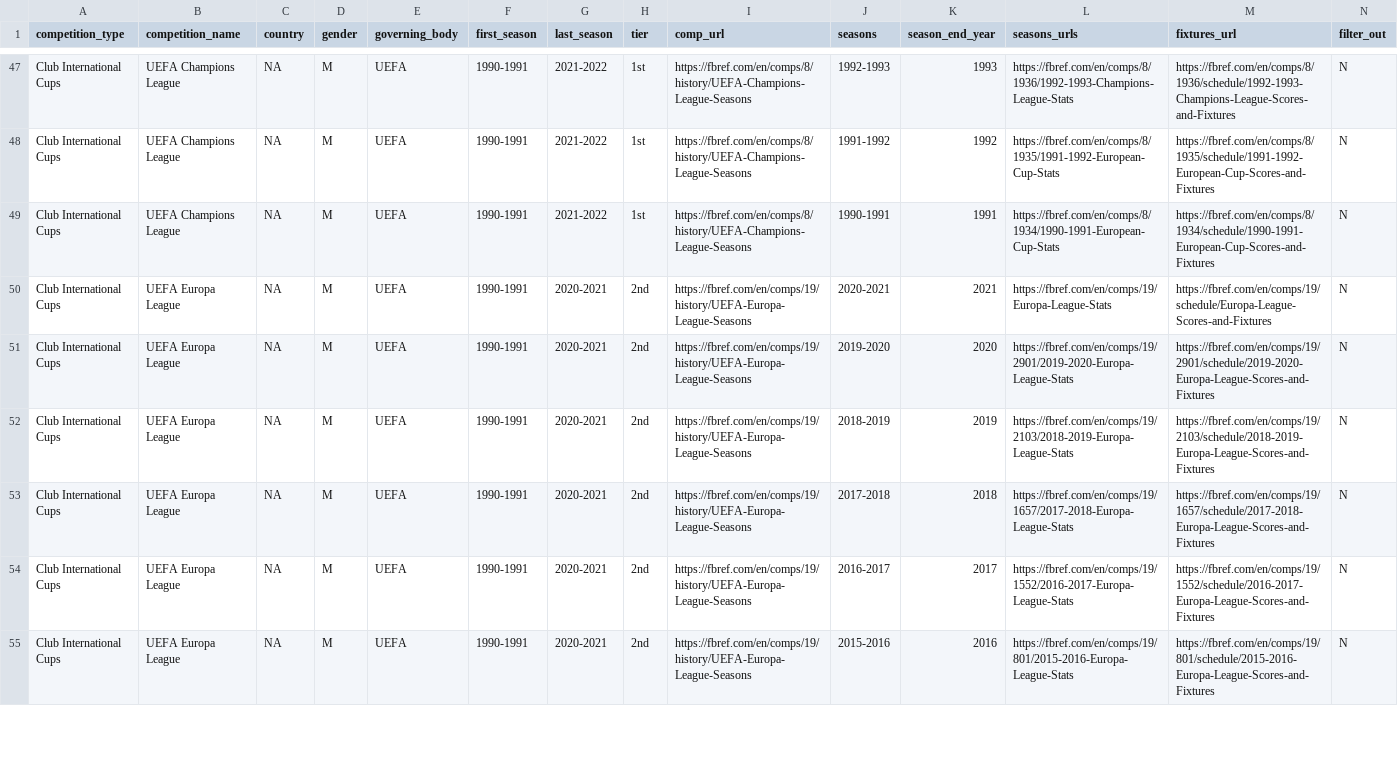
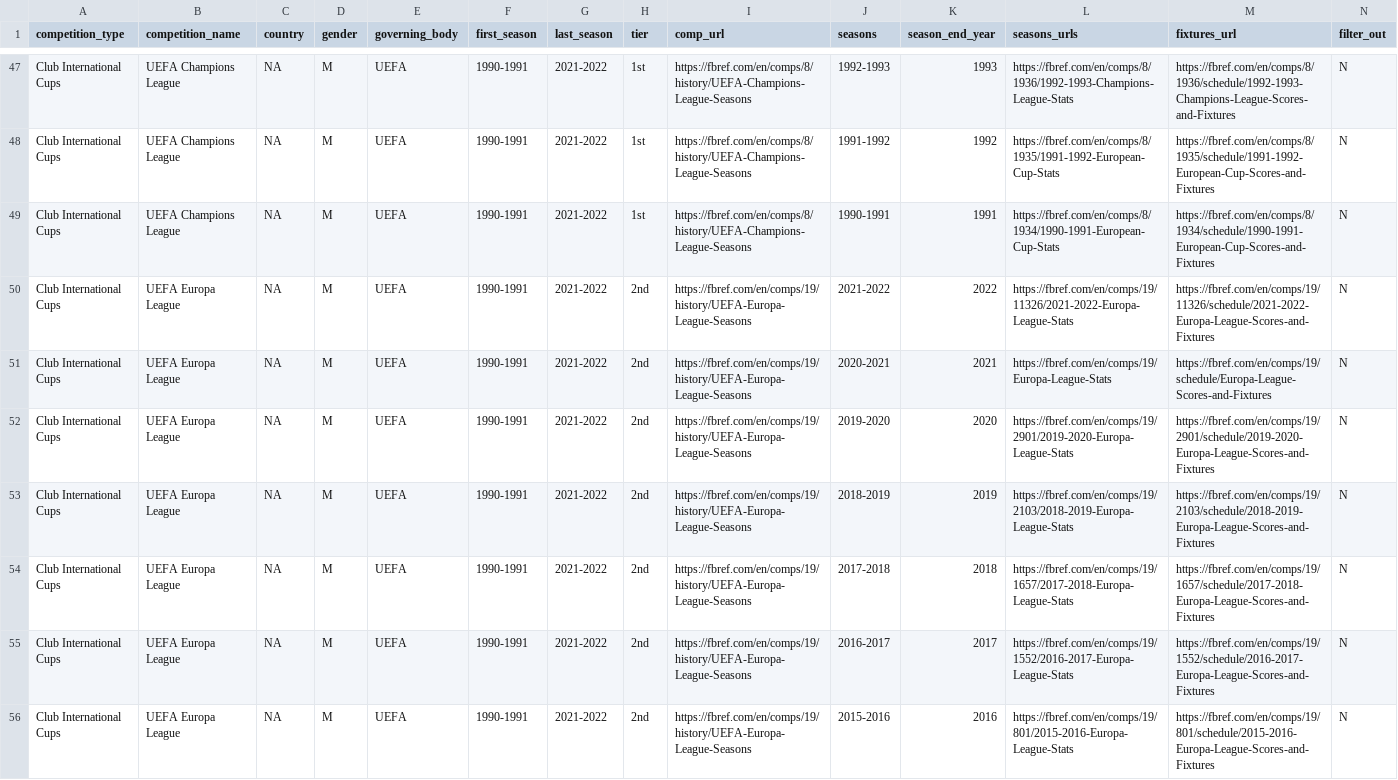
Before and after one commit to JaseZiv/worldfootballR_data, a CSV file: raw-data/all_leages_and_cups/all_competitions.csv, drawn as a sheet; only a part is shown, gaps mark what is left out; the diff covers the shown part only.

```diff
--- a/raw-data/all_leages_and_cups/all_competitions.csv
+++ b/raw-data/all_leages_and_cups/all_competitions.csv
@@ -49,7 +49,8 @@
 "Club International Cups","UEFA Champions League",NA,"M","UEFA","1990-1991","2021-2022","1st","https://fbref.com/en/comps/8/history/UEFA-Champions-League-Seasons","1990-1991","1991","https://fbref.com/en/comps/8/1934/1990-1991-European-Cup-Stats","https://fbref.com/en/comps/8/1934/schedule/1990-1991-European-Cup-Scores-and-Fixtures","N"
-"Club International Cups","UEFA Europa League",NA,"M","UEFA","1990-1991","2020-2021","2nd","https://fbref.com/en/comps/19/history/UEFA-Europa-League-Seasons","2020-2021","2021","https://fbref.com/en/comps/19/Europa-League-Stats","https://fbref.com/en/comps/19/schedule/Europa-League-Scores-and-Fixtures","N"
-"Club International Cups","UEFA Europa League",NA,"M","UEFA","1990-1991","2020-2021","2nd","https://fbref.com/en/comps/19/history/UEFA-Europa-League-Seasons","2019-2020","2020","https://fbref.com/en/comps/19/2901/2019-2020-Europa-League-Stats","https://fbref.com/en/comps/19/2901/schedule/2019-2020-Europa-League-Scores-and-Fixtures","N"
-"Club International Cups","UEFA Europa League",NA,"M","UEFA","1990-1991","2020-2021","2nd","https://fbref.com/en/comps/19/history/UEFA-Europa-League-Seasons","2018-2019","2019","https://fbref.com/en/comps/19/2103/2018-2019-Europa-League-Stats","https://fbref.com/en/comps/19/2103/schedule/2018-2019-Europa-League-Scores-and-Fixtures","N"
-"Club International Cups","UEFA Europa League",NA,"M","UEFA","1990-1991","2020-2021","2nd","https://fbref.com/en/comps/19/history/UEFA-Europa-League-Seasons","2017-2018","2018","https://fbref.com/en/comps/19/1657/2017-2018-Europa-League-Stats","https://fbref.com/en/comps/19/1657/schedule/2017-2018-Europa-League-Scores-and-Fixtures","N"
-"Club International Cups","UEFA Europa League",NA,"M","UEFA","1990-1991","2020-2021","2nd","https://fbref.com/en/comps/19/history/UEFA-Europa-League-Seasons","2016-2017","2017","https://fbref.com/en/comps/19/1552/2016-2017-Europa-League-Stats","https://fbref.com/en/comps/19/1552/schedule/2016-2017-Europa-League-Scores-and-Fixtures","N"
-"Club International Cups","UEFA Europa League",NA,"M","UEFA","1990-1991","2020-2021","2nd","https://fbref.com/en/comps/19/history/UEFA-Europa-League-Seasons","2015-2016","2016","https://fbref.com/en/comps/19/801/2015-2016-Europa-League-Stats","https://fbref.com/en/comps/19/801/schedule/2015-2016-Europa-League-Scores-and-Fixtures","N"
+"Club International Cups","UEFA Europa League",NA,"M","UEFA","1990-1991","2021-2022","2nd","https://fbref.com/en/comps/19/history/UEFA-Europa-League-Seasons","2021-2022","2022","https://fbref.com/en/comps/19/11326/2021-2022-Europa-League-Stats","https://fbref.com/en/comps/19/11326/schedule/2021-2022-Europa-League-Scores-and-Fixtures","N"
+"Club International Cups","UEFA Europa League",NA,"M","UEFA","1990-1991","2021-2022","2nd","https://fbref.com/en/comps/19/history/UEFA-Europa-League-Seasons","2020-2021","2021","https://fbref.com/en/comps/19/Europa-League-Stats","https://fbref.com/en/comps/19/schedule/Europa-League-Scores-and-Fixtures","N"
+"Club International Cups","UEFA Europa League",NA,"M","UEFA","1990-1991","2021-2022","2nd","https://fbref.com/en/comps/19/history/UEFA-Europa-League-Seasons","2019-2020","2020","https://fbref.com/en/comps/19/2901/2019-2020-Europa-League-Stats","https://fbref.com/en/comps/19/2901/schedule/2019-2020-Europa-League-Scores-and-Fixtures","N"
+"Club International Cups","UEFA Europa League",NA,"M","UEFA","1990-1991","2021-2022","2nd","https://fbref.com/en/comps/19/history/UEFA-Europa-League-Seasons","2018-2019","2019","https://fbref.com/en/comps/19/2103/2018-2019-Europa-League-Stats","https://fbref.com/en/comps/19/2103/schedule/2018-2019-Europa-League-Scores-and-Fixtures","N"
+"Club International Cups","UEFA Europa League",NA,"M","UEFA","1990-1991","2021-2022","2nd","https://fbref.com/en/comps/19/history/UEFA-Europa-League-Seasons","2017-2018","2018","https://fbref.com/en/comps/19/1657/2017-2018-Europa-League-Stats","https://fbref.com/en/comps/19/1657/schedule/2017-2018-Europa-League-Scores-and-Fixtures","N"
+"Club International Cups","UEFA Europa League",NA,"M","UEFA","1990-1991","2021-2022","2nd","https://fbref.com/en/comps/19/history/UEFA-Europa-League-Seasons","2016-2017","2017","https://fbref.com/en/comps/19/1552/2016-2017-Europa-League-Stats","https://fbref.com/en/comps/19/1552/schedule/2016-2017-Europa-League-Scores-and-Fixtures","N"
+"Club International Cups","UEFA Europa League",NA,"M","UEFA","1990-1991","2021-2022","2nd","https://fbref.com/en/comps/19/history/UEFA-Europa-League-Seasons","2015-2016","2016","https://fbref.com/en/comps/19/801/2015-2016-Europa-League-Stats","https://fbref.com/en/comps/19/801/schedule/2015-2016-Europa-League-Scores-and-Fixtures","N"
```
Also changed, not shown: 42 edited cells elsewhere in this file, raw-data/transfermarkt_leagues/main_comp_seasons.csv.
